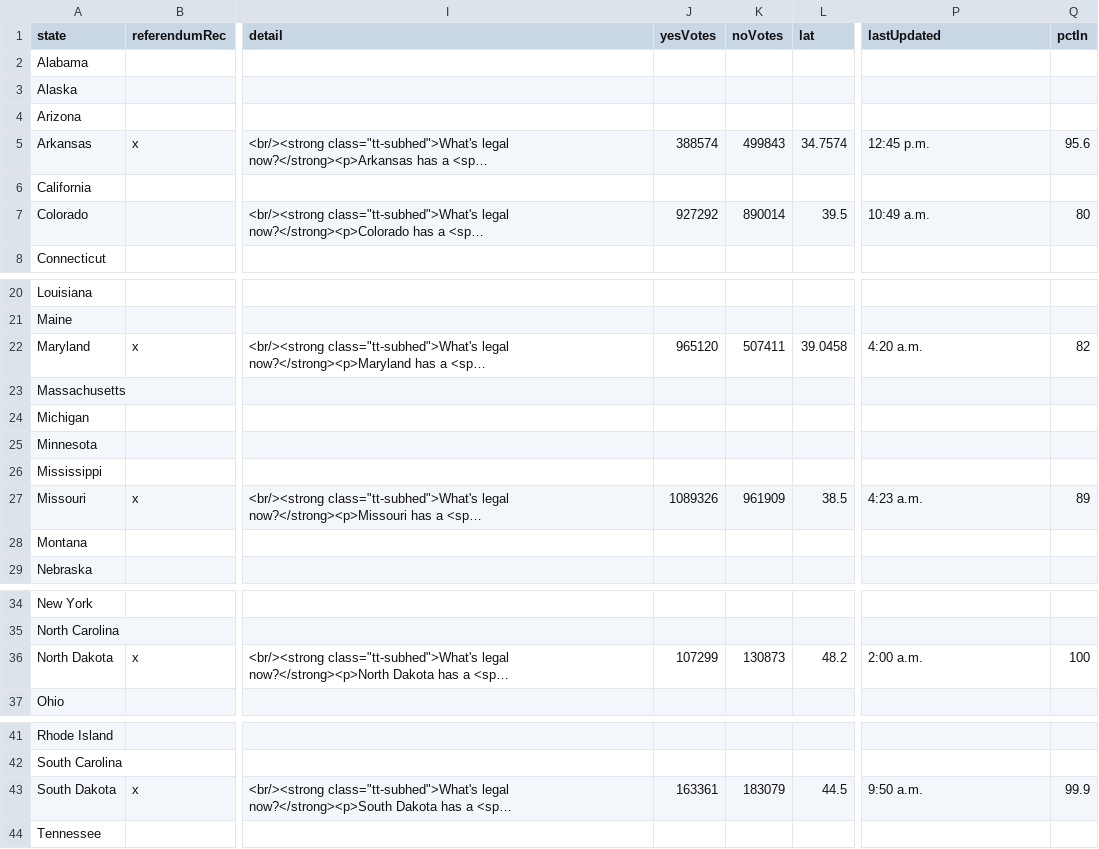
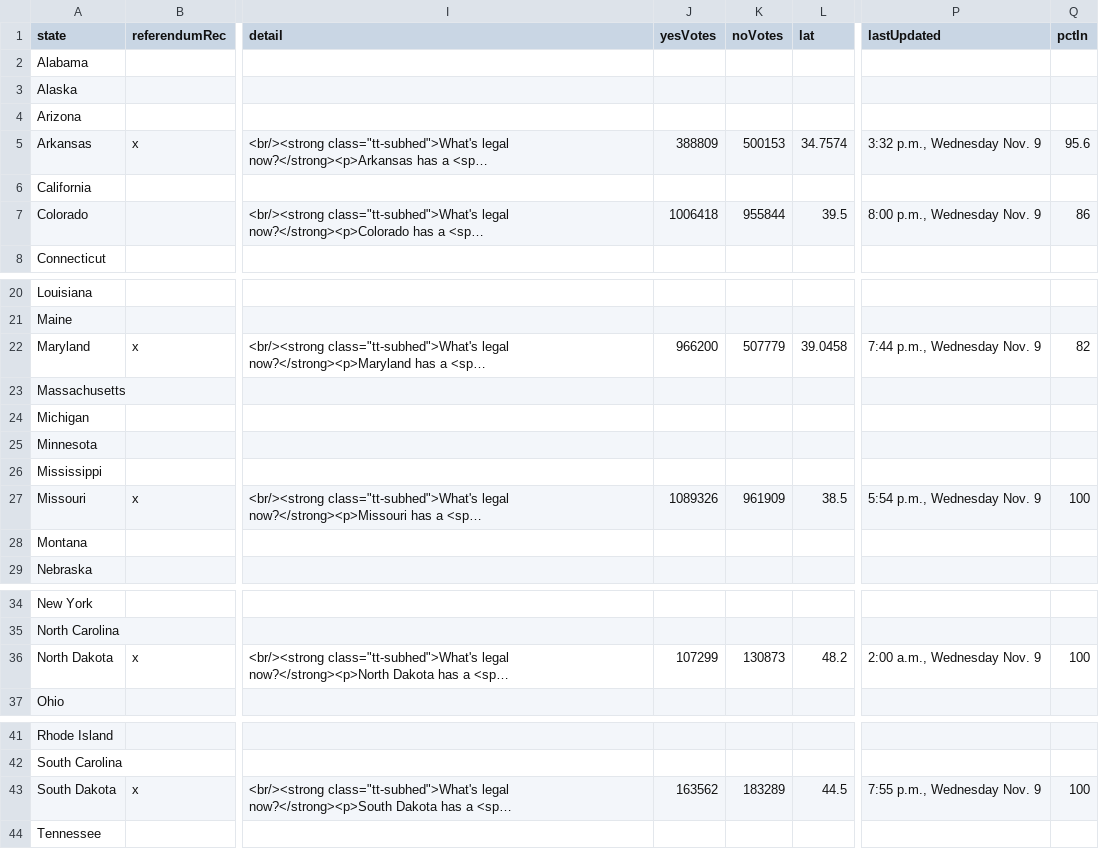
Before and after one commit to fakebenjay/cannabis-2022-referendum, a CSV file: datav3.csv, drawn as a sheet; only a part is shown, gaps mark what is left out; long unchanged cells end in …; the diff names each change by its address in the sheet, - before the commit and + after, or states it on an @@ line.

```diff
--- a/datav3.csv
+++ b/datav3.csv
-J5 (yesVotes): 388574
+J5 (yesVotes): 388809
-K5 (noVotes): 499843
+K5 (noVotes): 500153
-P5 (lastUpdated): 12:45 p.m.
+P5 (lastUpdated): 3:32 p.m., Wednesday Nov. 9
-J7 (yesVotes): 927292
+J7 (yesVotes): 1006418
-K7 (noVotes): 890014
+K7 (noVotes): 955844
-P7 (lastUpdated): 10:49 a.m.
+P7 (lastUpdated): 8:00 p.m., Wednesday Nov. 9
-Q7 (pctIn): 80
+Q7 (pctIn): 86
-J22 (yesVotes): 965120
+J22 (yesVotes): 966200
-K22 (noVotes): 507411
+K22 (noVotes): 507779
-P22 (lastUpdated): 4:20 a.m.
+P22 (lastUpdated): 7:44 p.m., Wednesday Nov. 9
-P27 (lastUpdated): 4:23 a.m.
+P27 (lastUpdated): 5:54 p.m., Wednesday Nov. 9
-Q27 (pctIn): 89
+Q27 (pctIn): 100
-P36 (lastUpdated): 2:00 a.m.
+P36 (lastUpdated): 2:00 a.m., Wednesday Nov. 9
-J43 (yesVotes): 163361
+J43 (yesVotes): 163562
-K43 (noVotes): 183079
+K43 (noVotes): 183289
-P43 (lastUpdated): 9:50 a.m.
+P43 (lastUpdated): 7:55 p.m., Wednesday Nov. 9
-Q43 (pctIn): 99.9
+Q43 (pctIn): 100
```
Also changed, not shown: 2 other files.
